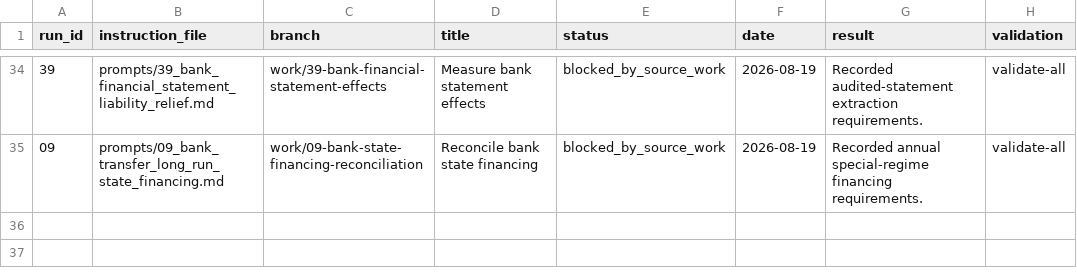
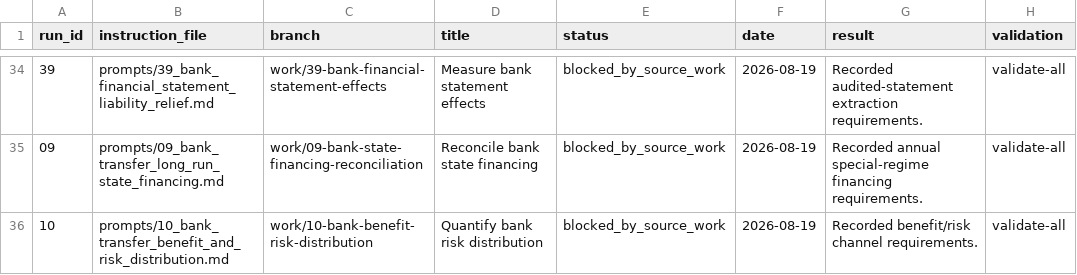
Before and after one commit to DiogoRibeiro7/portugal-public-pension-financing, a CSV file: evidence/execution_registry.csv, drawn as a sheet; only a part is shown, gaps mark what is left out; the diff names each change by its address in the sheet, - before the commit and + after, or states it on an @@ line.

Commit message:
Quantify bank risk distribution

```diff
--- a/evidence/execution_registry.csv
+++ b/evidence/execution_registry.csv
+row 36: 10 | prompts/10_bank_transfer_benefit_and_risk_distribution.md | work/10-bank-benefit-risk-distribution | Quantify bank risk distribution | blocked_by_source_work | 2026-08-19 | Recorded benefit/risk channel requirements. | validate-all
```
Also changed, not shown: 2 other files.
